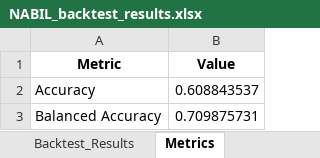
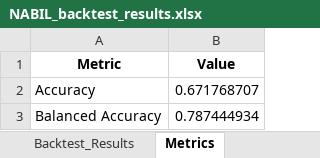
Before and after one commit to chydeepak7/stock_market_prediction, an Excel workbook: CATI/saved_states/NABIL_backtest_results.xlsx, sheet Metrics, drawn as a sheet; values as stored, in another font and other column widths than the file's, no borders; the diff names each change by its address in the sheet, - before the commit and + after, or states it on an @@ line.

```diff
--- a/CATI/saved_states/NABIL_backtest_results.xlsx (sheet Metrics)
+++ b/CATI/saved_states/NABIL_backtest_results.xlsx (sheet Metrics)
-B2 (Value): 0.608843537
+B2 (Value): 0.671768707
-B3 (Value): 0.709875731
+B3 (Value): 0.787444934
```
Also changed, not shown: sheet Equity_Curve, sheet Backtest_Results, sheet Confusion_Matrix, sheet Backtest_Metrics, CATI/saved_states/NABIL_future_30_day_forecast.xlsx, 24 other files.
